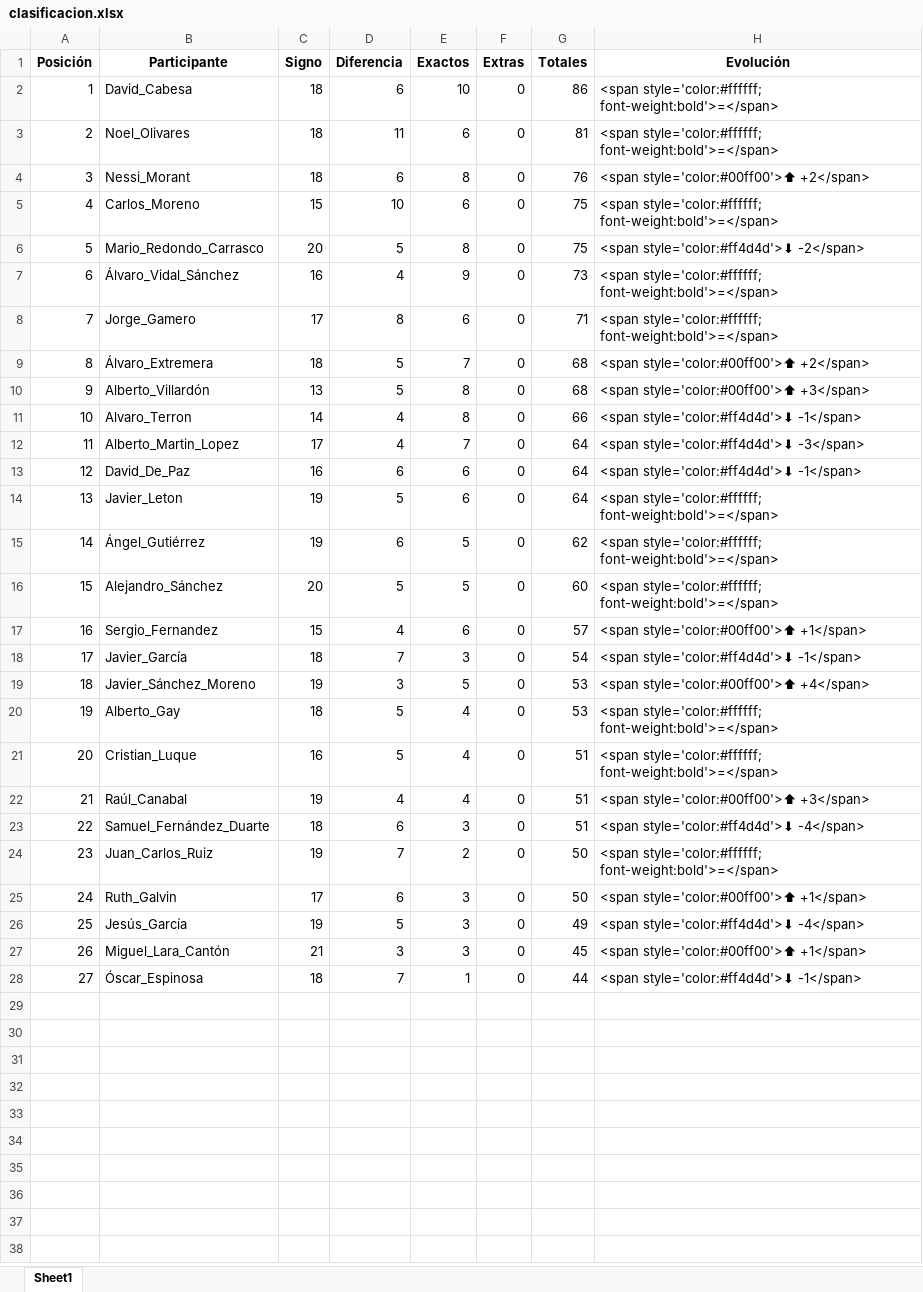
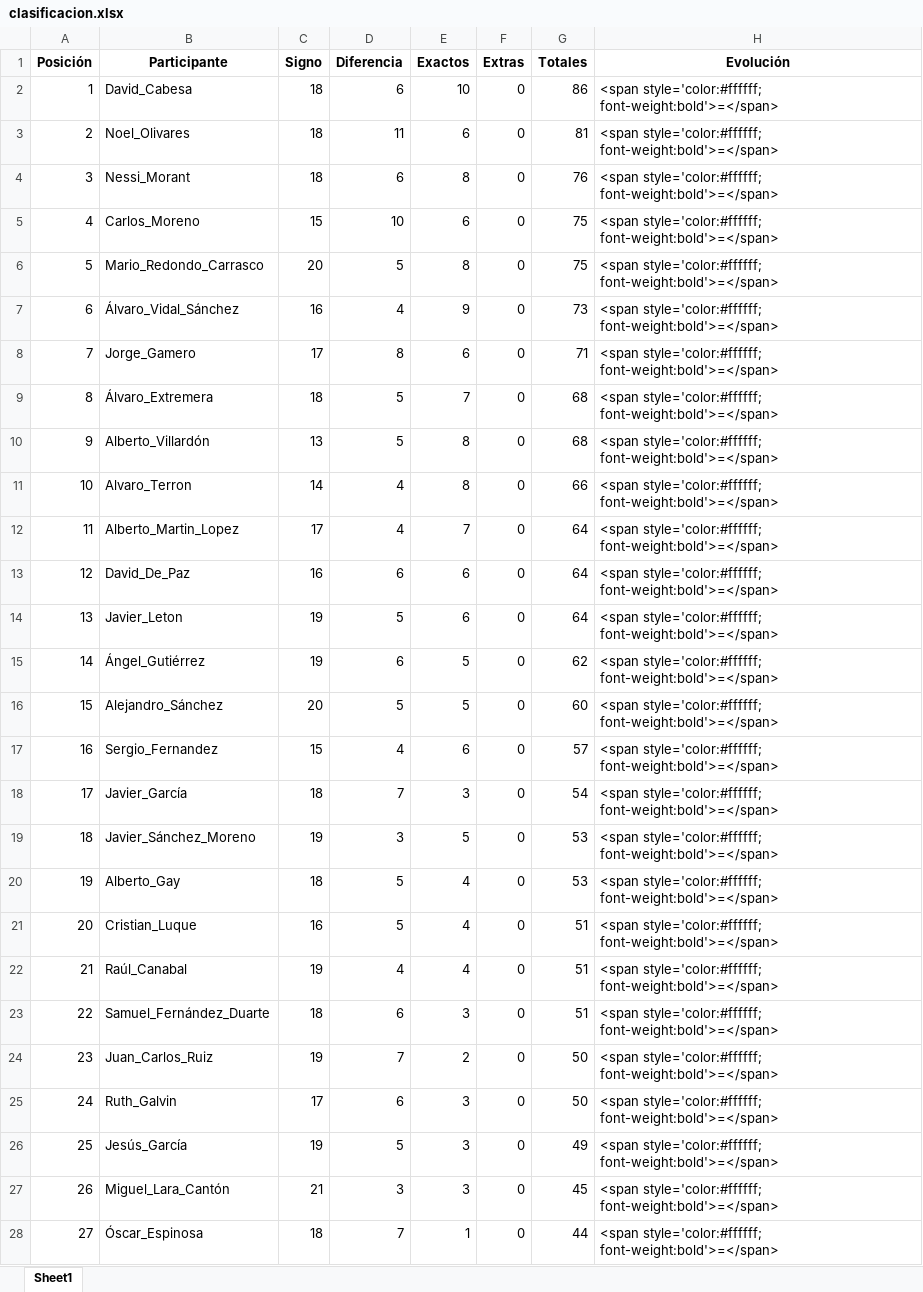
Before and after one commit to agay7/porra_mundial, an Excel workbook: clasificacion.xlsx, sheet Sheet1, drawn as a sheet; values as stored, in another font and other column widths than the file's, no borders; the diff names each change by its address in the sheet, - before the commit and + after, or states it on an @@ line.

```diff
--- a/clasificacion.xlsx (sheet Sheet1)
+++ b/clasificacion.xlsx (sheet Sheet1)
-H4 (Evolución): <span style='color:#00ff00'>⬆ +2</span>
+H4 (Evolución): <span style='color:#ffffff; font-weight:bold'>=</span>
-H6 (Evolución): <span style='color:#ff4d4d'>⬇ -2</span>
+H6 (Evolución): <span style='color:#ffffff; font-weight:bold'>=</span>
-H9 (Evolución): <span style='color:#00ff00'>⬆ +2</span>
+H9 (Evolución): <span style='color:#ffffff; font-weight:bold'>=</span>
-H10 (Evolución): <span style='color:#00ff00'>⬆ +3</span>
+H10 (Evolución): <span style='color:#ffffff; font-weight:bold'>=</span>
-H11 (Evolución): <span style='color:#ff4d4d'>⬇ -1</span>
+H11 (Evolución): <span style='color:#ffffff; font-weight:bold'>=</span>
-H12 (Evolución): <span style='color:#ff4d4d'>⬇ -3</span>
+H12 (Evolución): <span style='color:#ffffff; font-weight:bold'>=</span>
-H13 (Evolución): <span style='color:#ff4d4d'>⬇ -1</span>
+H13 (Evolución): <span style='color:#ffffff; font-weight:bold'>=</span>
-H17 (Evolución): <span style='color:#00ff00'>⬆ +1</span>
+H17 (Evolución): <span style='color:#ffffff; font-weight:bold'>=</span>
-H18 (Evolución): <span style='color:#ff4d4d'>⬇ -1</span>
+H18 (Evolución): <span style='color:#ffffff; font-weight:bold'>=</span>
-H19 (Evolución): <span style='color:#00ff00'>⬆ +4</span>
+H19 (Evolución): <span style='color:#ffffff; font-weight:bold'>=</span>
-H22 (Evolución): <span style='color:#00ff00'>⬆ +3</span>
+H22 (Evolución): <span style='color:#ffffff; font-weight:bold'>=</span>
-H23 (Evolución): <span style='color:#ff4d4d'>⬇ -4</span>
+H23 (Evolución): <span style='color:#ffffff; font-weight:bold'>=</span>
-H25 (Evolución): <span style='color:#00ff00'>⬆ +1</span>
+H25 (Evolución): <span style='color:#ffffff; font-weight:bold'>=</span>
-H26 (Evolución): <span style='color:#ff4d4d'>⬇ -4</span>
+H26 (Evolución): <span style='color:#ffffff; font-weight:bold'>=</span>
-H27 (Evolución): <span style='color:#00ff00'>⬆ +1</span>
+H27 (Evolución): <span style='color:#ffffff; font-weight:bold'>=</span>
-H28 (Evolución): <span style='color:#ff4d4d'>⬇ -1</span>
+H28 (Evolución): <span style='color:#ffffff; font-weight:bold'>=</span>
```
Also changed, not shown: 1 other file.
